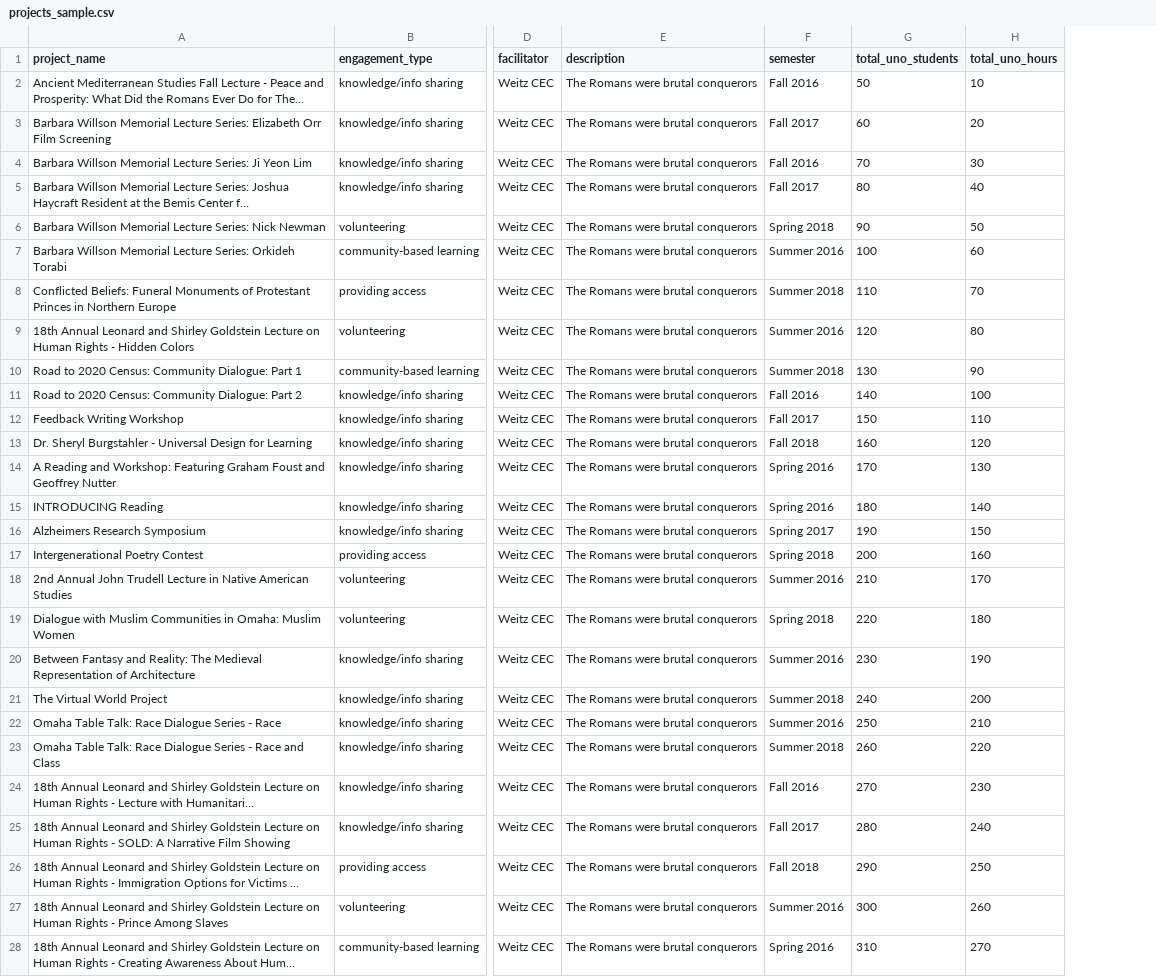
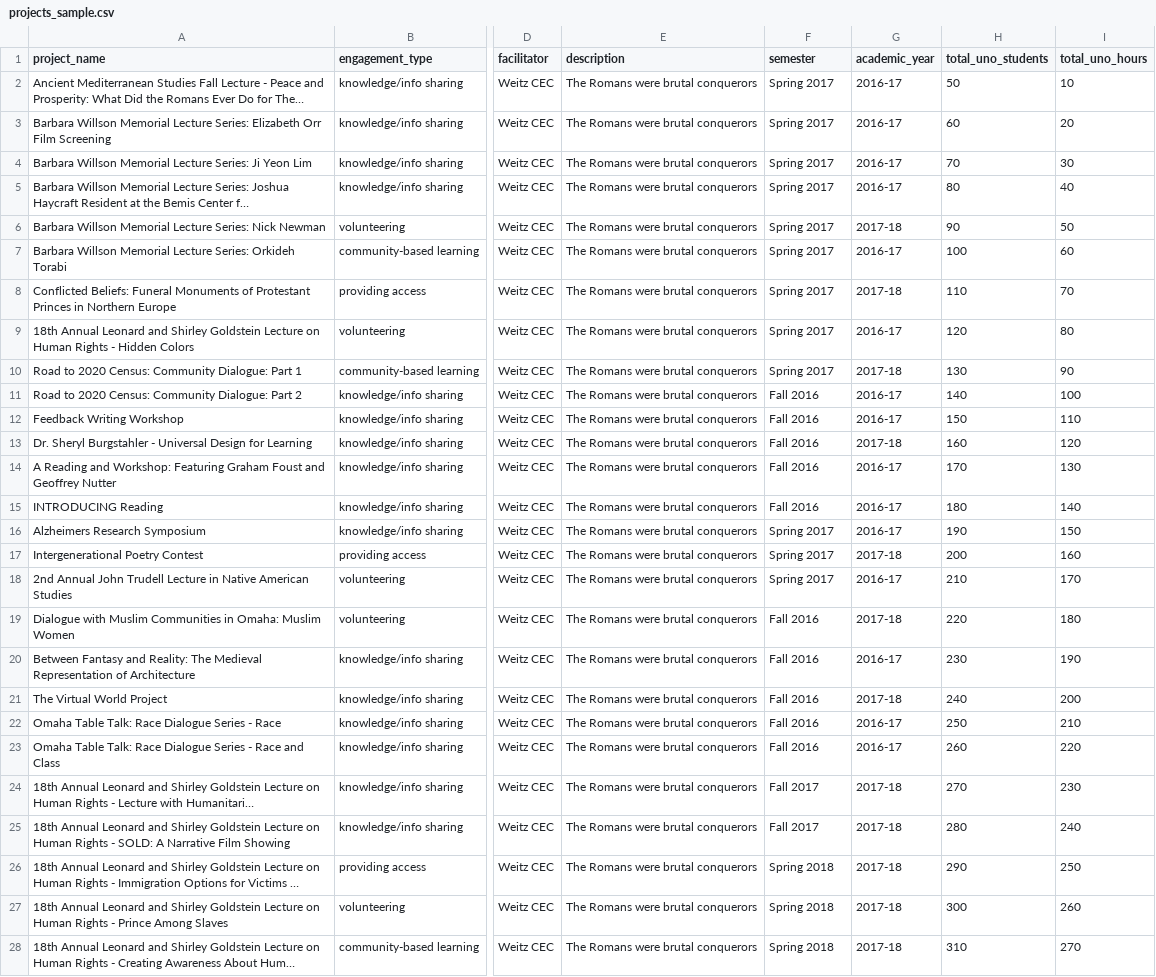
Before and after one commit to uno-isqa-8950/uno-cpi, a CSV file: media/projects_sample.csv, drawn as a sheet; only a part is shown, gaps mark what is left out; long unchanged cells end in …; the diff covers the shown part only; the diff names each change by its address in the sheet, - before the commit and + after, or states it on an @@ line.

```diff
--- a/media/projects_sample.csv
+++ b/media/projects_sample.csv
+column G (academic_year), rows 2-28: 2016-17 | 2016-17 | 2016-17 | 2016-17 | 2017-18 | 2016-17 | 2017-18 | 2016-17 | 2017-18 | 2016-17 | 2016-17 | 2017-18 | 2016-17 | 2016-17 | 2016-17 | 2017-18 | 2016-17 | 2017-18 | 2016-17 | 2017-18 | 2016-17 | 2016-17 | 2017-18 | 2017-18 | 2017-18 | 2017-18 | 2017-18
-F2 (semester): Fall 2016
+F2 (semester): Spring 2017
-F3 (semester): Fall 2017
+F3 (semester): Spring 2017
-F4 (semester): Fall 2016
+F4 (semester): Spring 2017
-F5 (semester): Fall 2017
+F5 (semester): Spring 2017
-F6 (semester): Spring 2018
+F6 (semester): Spring 2017
-F7 (semester): Summer 2016
+F7 (semester): Spring 2017
-F8 (semester): Summer 2018
+F8 (semester): Spring 2017
-F9 (semester): Summer 2016
+F9 (semester): Spring 2017
-F10 (semester): Summer 2018
+F10 (semester): Spring 2017
-F12 (semester): Fall 2017
+F12 (semester): Fall 2016
-F13 (semester): Fall 2018
+F13 (semester): Fall 2016
-F14:F15 (semester): Spring 2016
+F14:F15 (semester): Fall 2016
-F17 (semester): Spring 2018
+F17 (semester): Spring 2017
-F18 (semester): Summer 2016
+F18 (semester): Spring 2017
-F19 (semester): Spring 2018
+F19 (semester): Fall 2016
-F20 (semester): Summer 2016
+F20 (semester): Fall 2016
-F21 (semester): Summer 2018
+F21 (semester): Fall 2016
-F22 (semester): Summer 2016
+F22 (semester): Fall 2016
-F23 (semester): Summer 2018
+F23 (semester): Fall 2016
-F24 (semester): Fall 2016
+F24 (semester): Fall 2017
-F26 (semester): Fall 2018
+F26 (semester): Spring 2018
-F27 (semester): Summer 2016
+F27 (semester): Spring 2018
-F28 (semester): Spring 2016
+F28 (semester): Spring 2018
```
Also changed, not shown: 3 edited cells elsewhere in this file, 16 other files.
